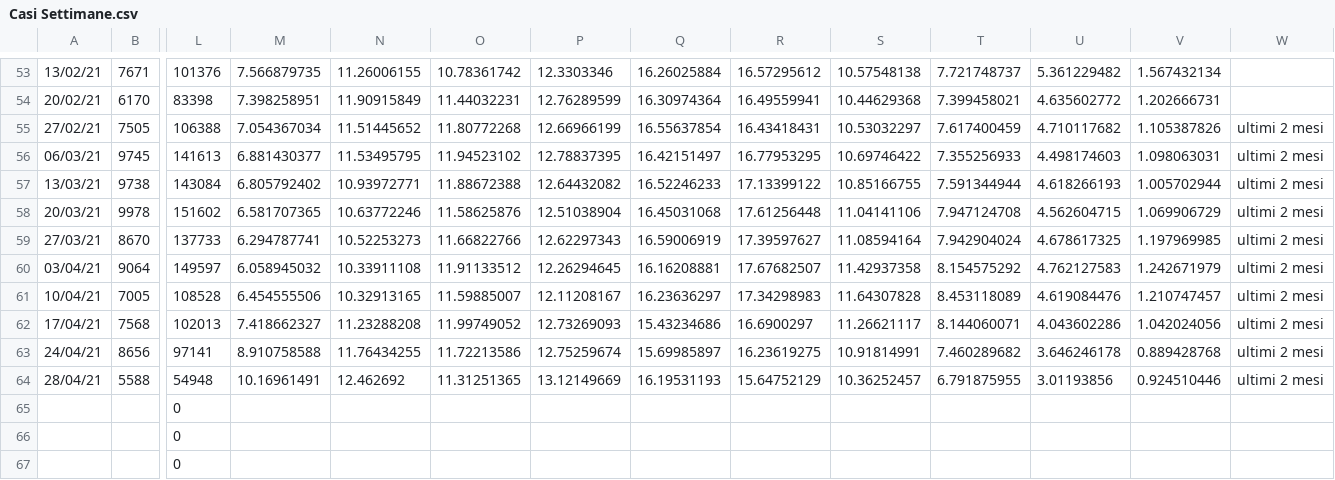
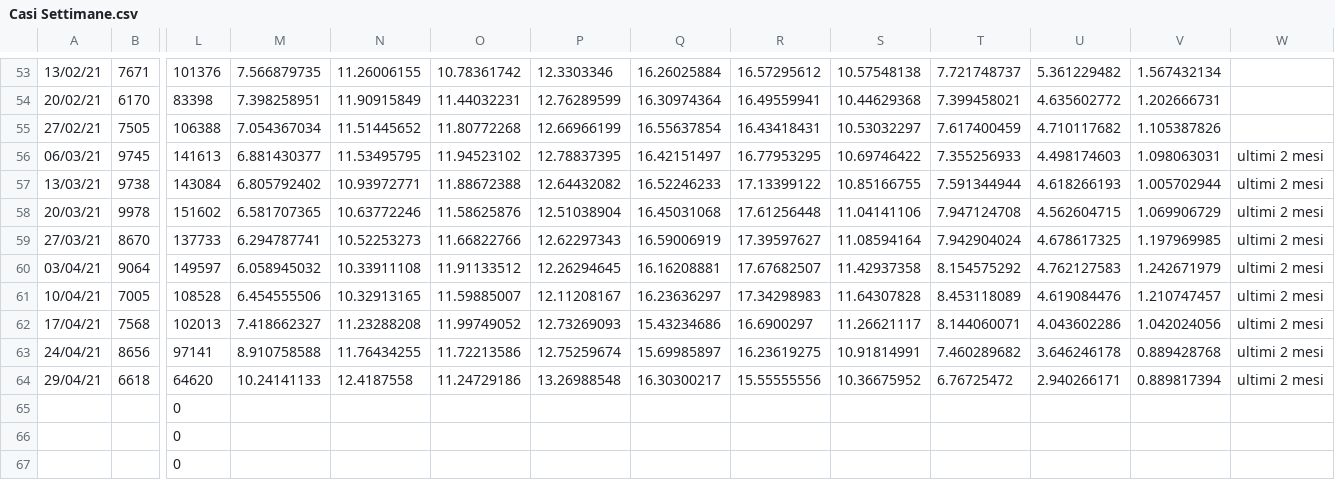
Before and after one commit to Paulsword/PilloleOttimismo, a CSV file: Casi Settimane.csv, drawn as a sheet; only a part is shown, gaps mark what is left out; removed rows and columns are numbered as before the commit, all else as after; rows hold the shown columns only; the diff names each change by its address in the sheet, - before the commit and + after, or states it on an @@ line.

```diff
--- a/Casi Settimane.csv
+++ b/Casi Settimane.csv
-W55: ultimi 2 mesi
+W55: (empty)
-row 64: 28/04/21 | 5588 | 54948 | 10.16961491 | 12.462692 | 11.31251365 | 13.12149669 | 16.19531193 | 15.64752129 | 10.36252457 | 6.791875955 | 3.01193856 | 0.924510446 | ultimi 2 mesi
+row 64: 29/04/21 | 6618 | 64620 | 10.24141133 | 12.4187558 | 11.24729186 | 13.26988548 | 16.30300217 | 15.55555556 | 10.36675952 | 6.76725472 | 2.940266171 | 0.889817394 | ultimi 2 mesi
```
Also changed, not shown: Casi Variazioni.csv, Casi decessi vaccini.csv, 12 other files.
